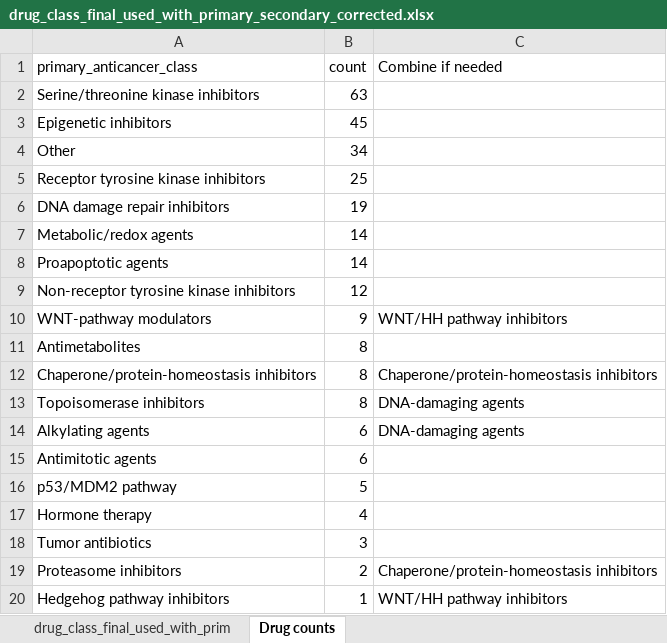
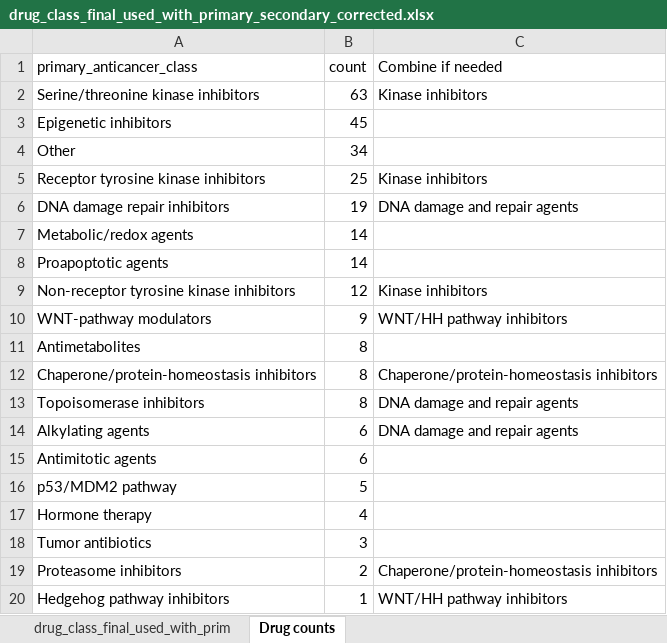
Before and after one commit to noemiandor/Gemcitabine-model, an Excel workbook: Code/gdsc_ploidy_analysis/data/manual/drug_class_final_used_with_primary_secondary_corrected.xlsx, sheet Drug counts, drawn as a sheet; values as stored, in another font and other column widths than the file's, no borders; the diff names each change by its address in the sheet, - before the commit and + after, or states it on an @@ line.

Commit message:
Regenerate GDSC heatmap with broad drug-class groups
Update the corrected GDSC drug-class workbook so the active Drug counts collapse rule groups receptor tyrosine kinase, non-receptor tyrosine kinase, and serine/threonine kinase inhibitors as Kinase inhibitors, and groups DNA-damaging and DNA-damage repair classes as DNA damage and repair agents.

Rerun the GDSC manager workflow to regenerate the canonical post_cleanup_check GDSC outputs and the promoted Figure 1B-C collapsed heatmap from those broader classes. The regenerated collapsed class table now contains 13 categories, including Kinase inhibitors with 100 drugs and DNA damage and repair agents with 33 drugs.

Validation:
- bash Manager.sh --mode standard --modules gdsc --run-id post_cleanup_check --overwrite
- python3 Code/tools/validate_figure_manifest.py figures/Figure1/manifest.tsv
- python3 Code/tools/validate_manifest.py Results/public_data/gdsc_ploidy_analysis/runs/post_cleanup_check_gdsc/metadata/output_manifest.tsv --output-root Results/public_data/gdsc_ploidy_analysis/runs/post_cleanup_check_gdsc
- inspected drug_count_collapsed_class_counts.tsv to confirm 13 collapsed categories and the expected broad kinase/DNA-damage groups.

```diff
--- a/Code/gdsc_ploidy_analysis/data/manual/drug_class_final_used_with_primary_secondary_corrected.xlsx (sheet Drug counts)
+++ b/Code/gdsc_ploidy_analysis/data/manual/drug_class_final_used_with_primary_secondary_corrected.xlsx (sheet Drug counts)
-C2 (Combine if needed): (empty)
+C2 (Combine if needed): Kinase inhibitors
-C5 (Combine if needed): (empty)
+C5 (Combine if needed): Kinase inhibitors
-C6 (Combine if needed): (empty)
+C6 (Combine if needed): DNA damage and repair agents
-C9 (Combine if needed): (empty)
+C9 (Combine if needed): Kinase inhibitors
-C13:C14 (Combine if needed): DNA-damaging agents
+C13:C14 (Combine if needed): DNA damage and repair agents
```
Also changed, not shown: Results/public_data/gdsc_ploidy_analysis/runs/post_cleanup_check_gdsc/drug_count_collapsed/drug_count_collapsed_drugsVsPloidyCorr_Z_SCORE.xlsx, Results/public_data/gdsc_ploidy_analysis/runs/post_cleanup_check_gdsc/drugsVsPloidyCorr.xlsx, 35 other files.
